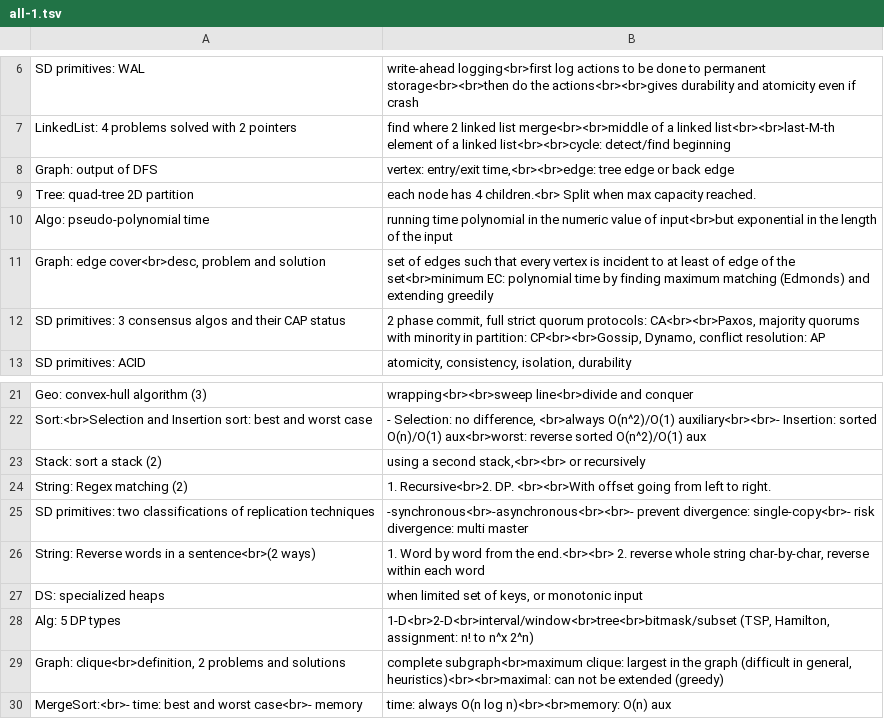
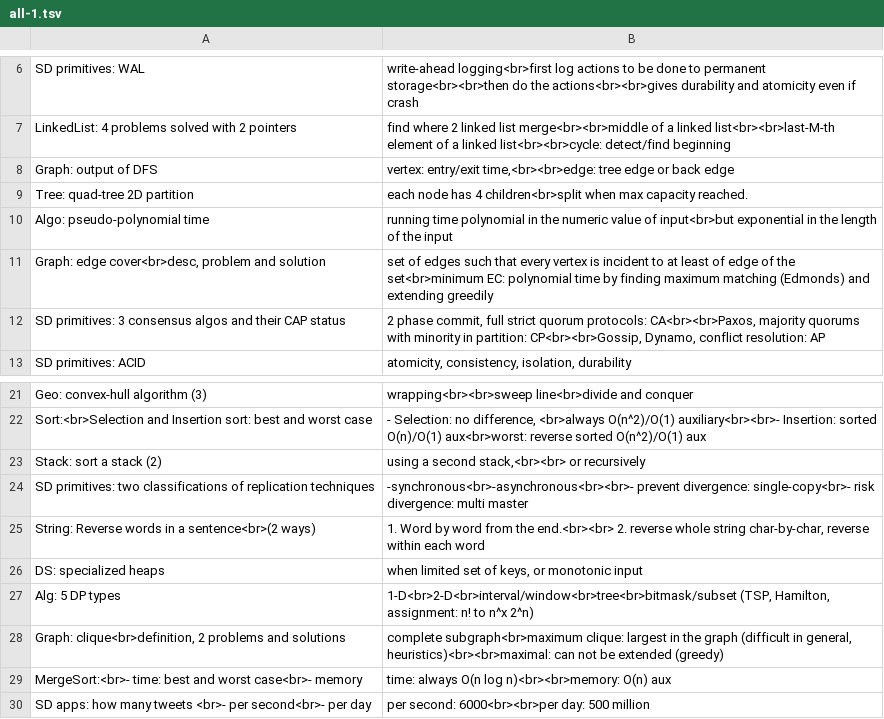
Before and after one commit to mirabl/j, a TSV file: anki/all-1.tsv, drawn as a sheet; only a part is shown, gaps mark what is left out; the shorter side is filled out with more unchanged rows.

```diff
--- a/anki/all-1.tsv
+++ b/anki/all-1.tsv
@@ -8,3 +8,3 @@ LinkedList: 4 problems solved with 2 pointers	find where 2 linked list merge<br>
 Graph: output of DFS	vertex: entry/exit time,<br><br>edge: tree edge or back edge
-Tree: quad-tree 2D partition	 each node has 4 children.<br> Split when max capacity reached.
+Tree: quad-tree 2D partition	 each node has 4 children<br>split when max capacity reached.
 Algo: pseudo-polynomial time	running time polynomial in the numeric value of input<br>but exponential in the length of the input
@@ -23,3 +23,2 @@ Sort:<br>Selection and Insertion sort: best and worst case	- Selection: no diffe
 Stack: sort a stack (2)	using a second stack,<br><br> or recursively
-String: Regex matching (2)	1. Recursive<br>2. DP. <br><br>With offset going from left to right.
 SD primitives: two classifications of replication techniques	-synchronous<br>-asynchronous<br><br>- prevent divergence: single-copy<br>- risk divergence: multi master
```
Also changed, not shown: anki/all-5.tsv, anki/all-6.tsv, 2 other files.
